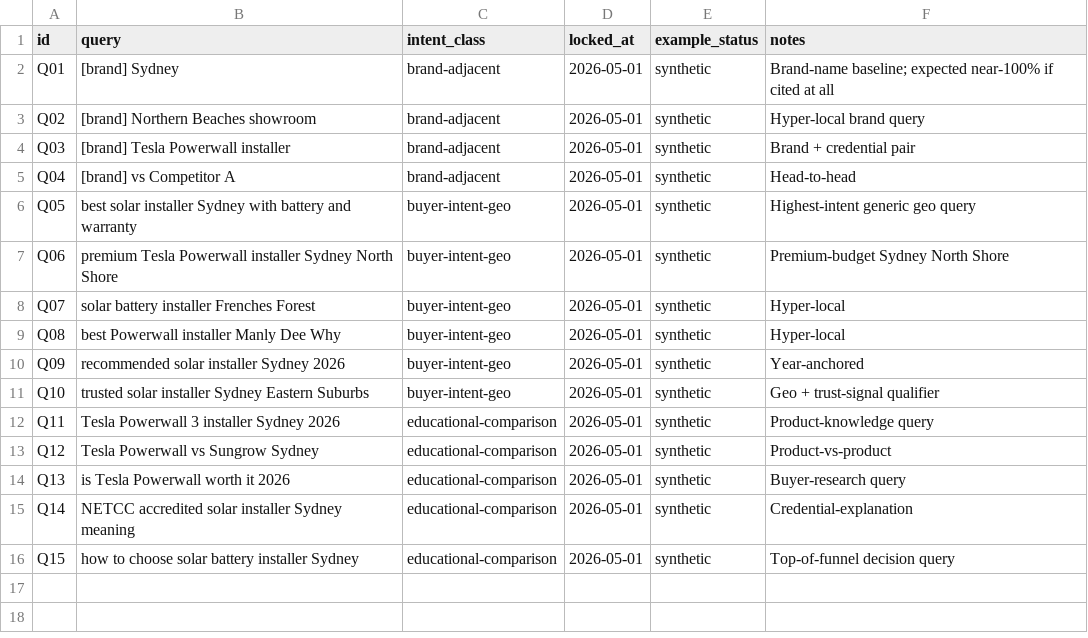
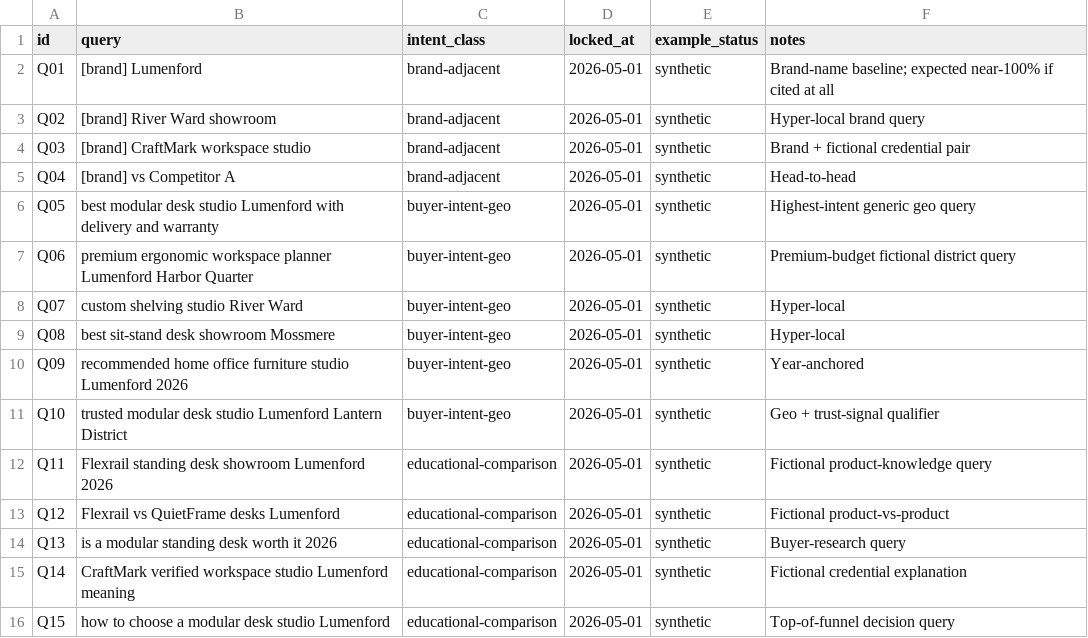
Before and after one commit to minyansh7/aoraforge-methodology, a CSV file: examples/sample-queries.csv, drawn as a sheet.

Commit message:
Harden public methodology examples for ISSUE-014

```diff
--- a/examples/sample-queries.csv
+++ b/examples/sample-queries.csv
@@ -1,16 +1,16 @@
 id,query,intent_class,locked_at,example_status,notes
-Q01,"[brand] Sydney",brand-adjacent,2026-05-01,synthetic,Brand-name baseline; expected near-100% if cited at all
-Q02,"[brand] Northern Beaches showroom",brand-adjacent,2026-05-01,synthetic,Hyper-local brand query
-Q03,"[brand] Tesla Powerwall installer",brand-adjacent,2026-05-01,synthetic,Brand + credential pair
+Q01,"[brand] Lumenford",brand-adjacent,2026-05-01,synthetic,Brand-name baseline; expected near-100% if cited at all
+Q02,"[brand] River Ward showroom",brand-adjacent,2026-05-01,synthetic,Hyper-local brand query
+Q03,"[brand] CraftMark workspace studio",brand-adjacent,2026-05-01,synthetic,Brand + fictional credential pair
 Q04,"[brand] vs Competitor A",brand-adjacent,2026-05-01,synthetic,Head-to-head
-Q05,"best solar installer Sydney with battery and warranty",buyer-intent-geo,2026-05-01,synthetic,Highest-intent generic geo query
-Q06,"premium Tesla Powerwall installer Sydney North Shore",buyer-intent-geo,2026-05-01,synthetic,Premium-budget Sydney North Shore
-Q07,"solar battery installer Frenches Forest",buyer-intent-geo,2026-05-01,synthetic,Hyper-local
-Q08,"best Powerwall installer Manly Dee Why",buyer-intent-geo,2026-05-01,synthetic,Hyper-local
-Q09,"recommended solar installer Sydney 2026",buyer-intent-geo,2026-05-01,synthetic,Year-anchored
-Q10,"trusted solar installer Sydney Eastern Suburbs",buyer-intent-geo,2026-05-01,synthetic,Geo + trust-signal qualifier
-Q11,"Tesla Powerwall 3 installer Sydney 2026",educational-comparison,2026-05-01,synthetic,Product-knowledge query
-Q12,"Tesla Powerwall vs Sungrow Sydney",educational-comparison,2026-05-01,synthetic,Product-vs-product
-Q13,"is Tesla Powerwall worth it 2026",educational-comparison,2026-05-01,synthetic,Buyer-research query
-Q14,"NETCC accredited solar installer Sydney meaning",educational-comparison,2026-05-01,synthetic,Credential-explanation
-Q15,"how to choose solar battery installer Sydney",educational-comparison,2026-05-01,synthetic,Top-of-funnel decision query
+Q05,"best modular desk studio Lumenford with delivery and warranty",buyer-intent-geo,2026-05-01,synthetic,Highest-intent generic geo query
+Q06,"premium ergonomic workspace planner Lumenford Harbor Quarter",buyer-intent-geo,2026-05-01,synthetic,Premium-budget fictional district query
+Q07,"custom shelving studio River Ward",buyer-intent-geo,2026-05-01,synthetic,Hyper-local
+Q08,"best sit-stand desk showroom Mossmere",buyer-intent-geo,2026-05-01,synthetic,Hyper-local
+Q09,"recommended home office furniture studio Lumenford 2026",buyer-intent-geo,2026-05-01,synthetic,Year-anchored
+Q10,"trusted modular desk studio Lumenford Lantern District",buyer-intent-geo,2026-05-01,synthetic,Geo + trust-signal qualifier
+Q11,"Flexrail standing desk showroom Lumenford 2026",educational-comparison,2026-05-01,synthetic,Fictional product-knowledge query
+Q12,"Flexrail vs QuietFrame desks Lumenford",educational-comparison,2026-05-01,synthetic,Fictional product-vs-product
+Q13,"is a modular standing desk worth it 2026",educational-comparison,2026-05-01,synthetic,Buyer-research query
+Q14,"CraftMark verified workspace studio Lumenford meaning",educational-comparison,2026-05-01,synthetic,Fictional credential explanation
+Q15,"how to choose a modular desk studio Lumenford",educational-comparison,2026-05-01,synthetic,Top-of-funnel decision query
```
Also changed, not shown: 6 other files.
